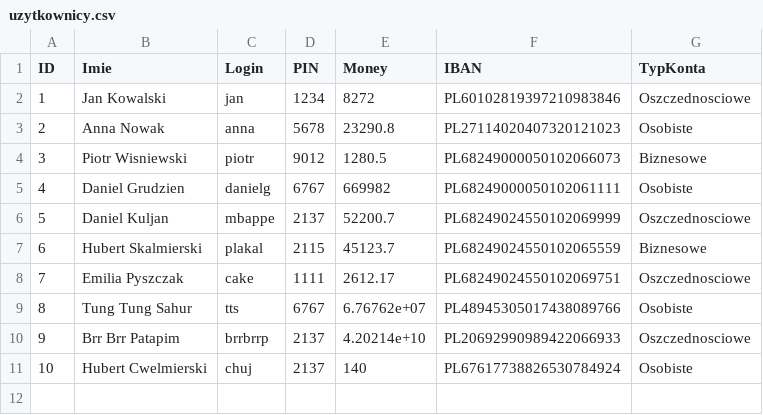
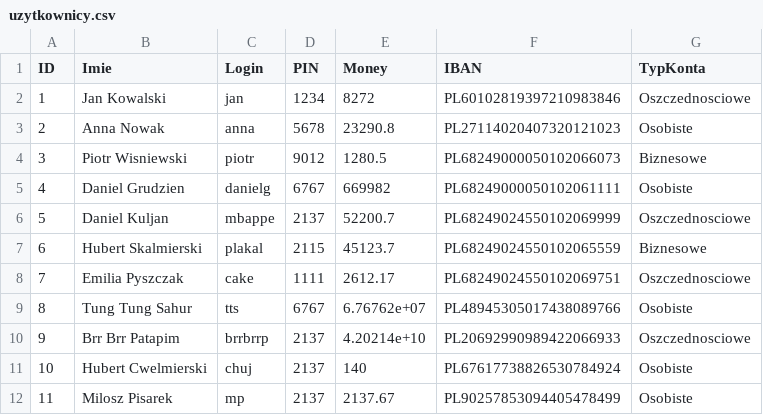
Before and after one commit to danielkuljan-cell/BANK_CPP, a CSV file: uzytkownicy.csv, drawn as a sheet.

```diff
--- a/uzytkownicy.csv
+++ b/uzytkownicy.csv
@@ -11 +11,2 @@ ID,Imie,Login,PIN,Money,IBAN,TypKonta
 10,Hubert Cwelmierski,chuj,2137,140,PL67617738826530784924,Osobiste
+11,Milosz Pisarek,mp,2137,2137.67,PL90257853094405478499,Osobiste
```
Also changed, not shown: 3 other files.
